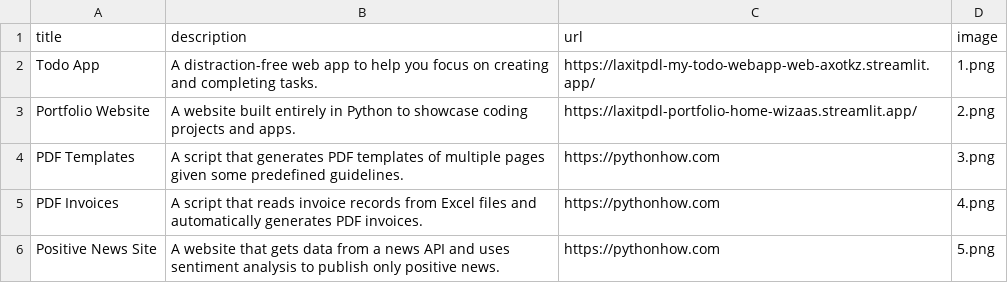
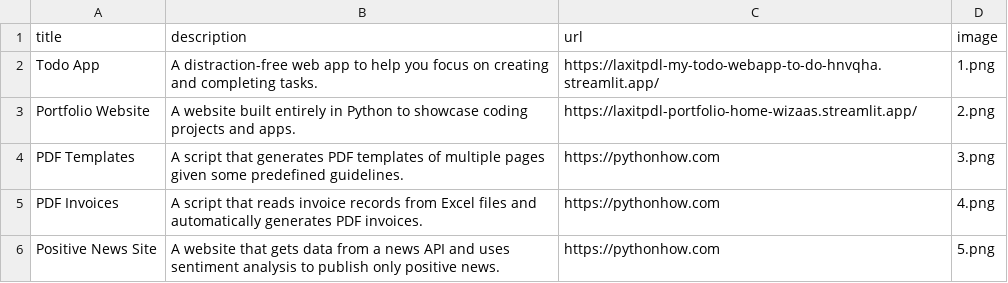
Before and after one commit to laxitpdl/portfolio, a CSV file: data.csv, drawn as a sheet; only a part is shown.

Commit message:
just

```diff
--- a/data.csv
+++ b/data.csv
@@ -1,3 +1,3 @@
 title;description;url;image
-Todo App;A distraction-free web app to help you focus on creating and completing tasks.;https://laxitpdl-my-todo-webapp-web-axotkz.streamlit.app/;1.png
+Todo App;A distraction-free web app to help you focus on creating and completing tasks.;https://laxitpdl-my-todo-webapp-to-do-hnvqha.streamlit.app/;1.png
 Portfolio Website;A website built entirely in Python to showcase coding projects and apps.;https://laxitpdl-portfolio-home-wizaas.streamlit.app/;2.png
```
